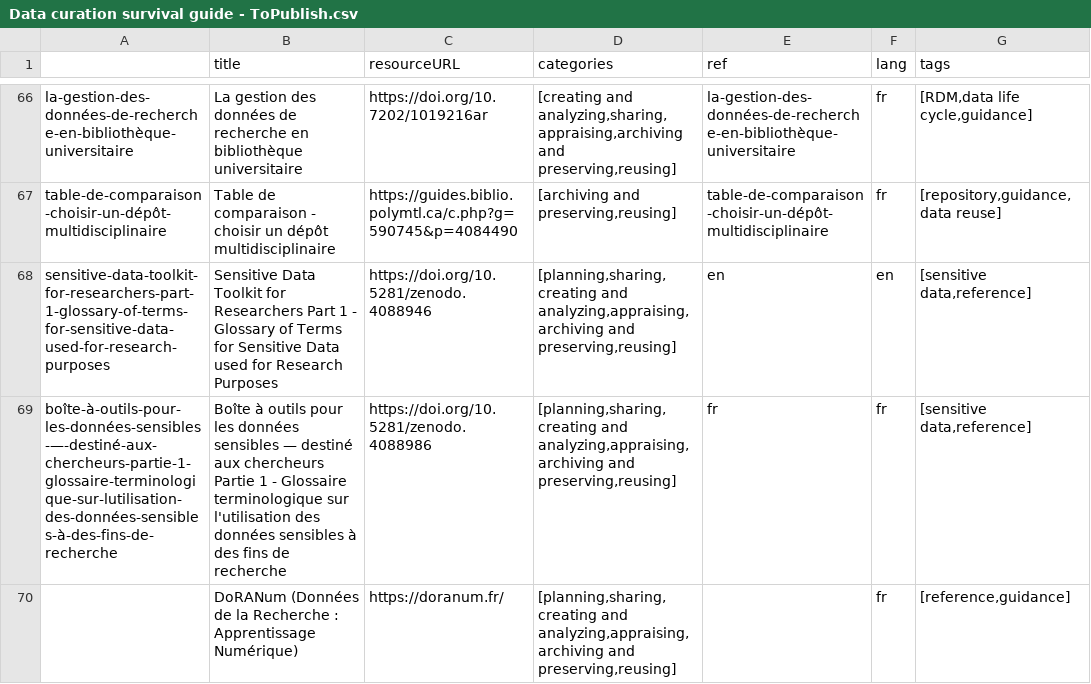
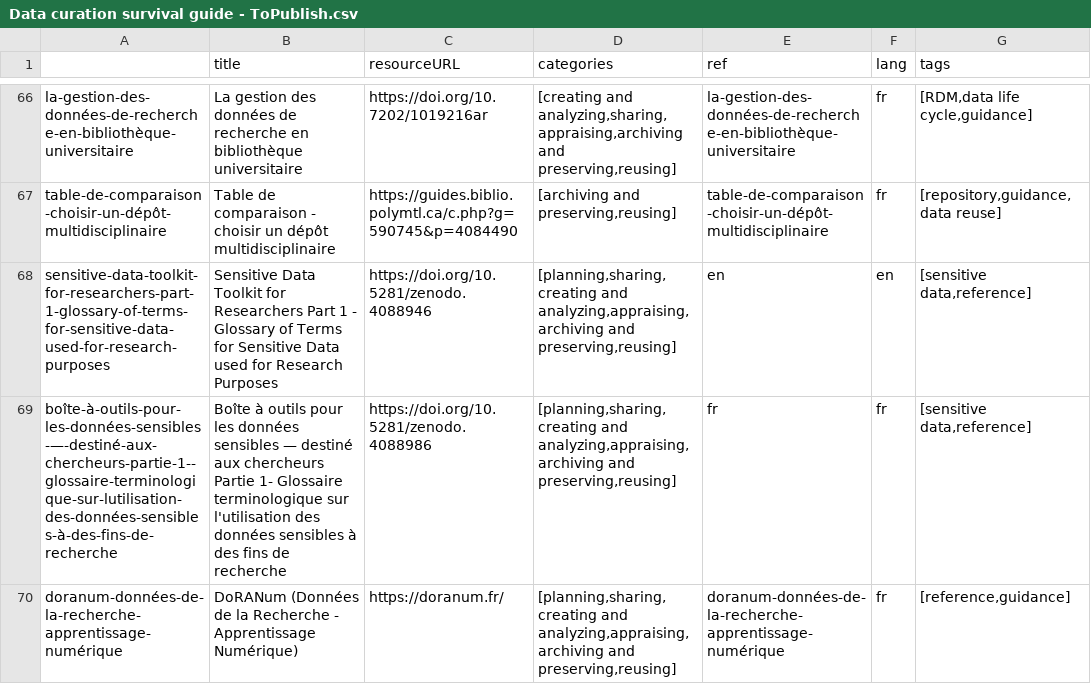
Before and after one commit to portage-CEG/portage-ceg.github.io, a CSV file: Data curation survival guide - ToPublish.csv, drawn as a sheet; only a part is shown, gaps mark what is left out; the diff names each change by its address in the sheet, - before the commit and + after, or states it on an @@ line.

```diff
--- a/Data curation survival guide - ToPublish.csv
+++ b/Data curation survival guide - ToPublish.csv
-A69: boîte-à-outils-pour-les-données-sensibles-—-destiné-aux-chercheurs-partie-1-glossaire-terminologique-sur-lutilisation-des-données-sensibles-à-des-fins-de-recherche
+A69: boîte-à-outils-pour-les-données-sensibles-—-destiné-aux-chercheurs-partie-1--glossaire-terminologique-sur-lutilisation-des-données-sensibles-à-des-fins-de-recherche
-B69 (title): …chercheurs Partie 1 - Glossaire terminologique…
+B69 (title): …chercheurs Partie 1- Glossaire terminologique…
-A70: (empty)
+A70: doranum-données-de-la-recherche-apprentissage-numérique
-B70 (title): …la Recherche : Apprentissage Numérique)
+B70 (title): …la Recherche - Apprentissage Numérique)
-E70 (ref): (empty)
+E70 (ref): doranum-données-de-la-recherche-apprentissage-numérique
```
Also changed, not shown: 2 other files.
